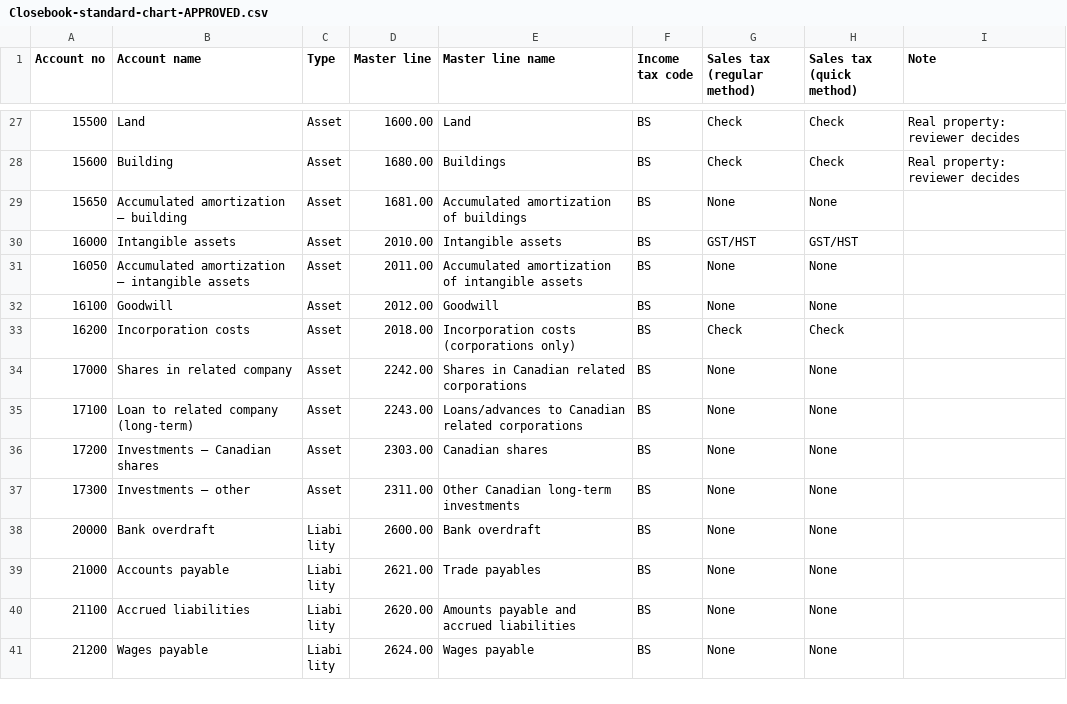
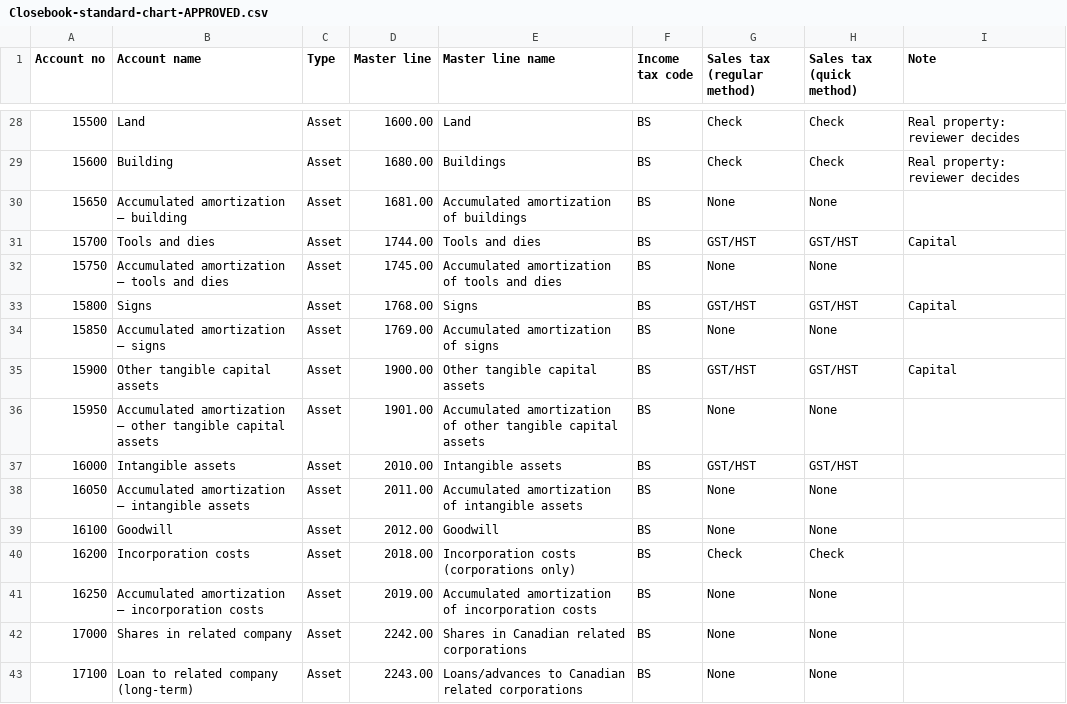
Before and after one commit to hashim-awad/concept-firm-app, a CSV file: docs/phase3/Closebook-standard-chart-APPROVED.csv, drawn as a sheet; only a part is shown, gaps mark what is left out; the shorter side is filled out with more unchanged rows; the diff covers the shown part only; the diff names each change by its address in the sheet, - before the commit and + after, or states it on an @@ line.

```diff
--- a/docs/phase3/Closebook-standard-chart-APPROVED.csv
+++ b/docs/phase3/Closebook-standard-chart-APPROVED.csv
+row 31: 15700 | Tools and dies | Asset | 1744.00 | Tools and dies | BS | GST/HST | GST/HST | Capital
+row 32: 15750 | Accumulated amortization – tools and dies | Asset | 1745.00 | Accumulated amortization of tools and dies | BS | None | None
+row 33: 15800 | Signs | Asset | 1768.00 | Signs | BS | GST/HST | GST/HST | Capital
+row 34: 15850 | Accumulated amortization – signs | Asset | 1769.00 | Accumulated amortization of signs | BS | None | None
+row 35: 15900 | Other tangible capital assets | Asset | 1900.00 | Other tangible capital assets | BS | GST/HST | GST/HST | Capital
+row 36: 15950 | Accumulated amortization – other tangible capital assets | Asset | 1901.00 | Accumulated amortization of other tangible capital assets | BS | None | None
+row 41: 16250 | Accumulated amortization – incorporation costs | Asset | 2019.00 | Accumulated amortization of incorporation costs | BS | None | None
```
Also changed, not shown: 9 added rows elsewhere in this file, 15 other files.
